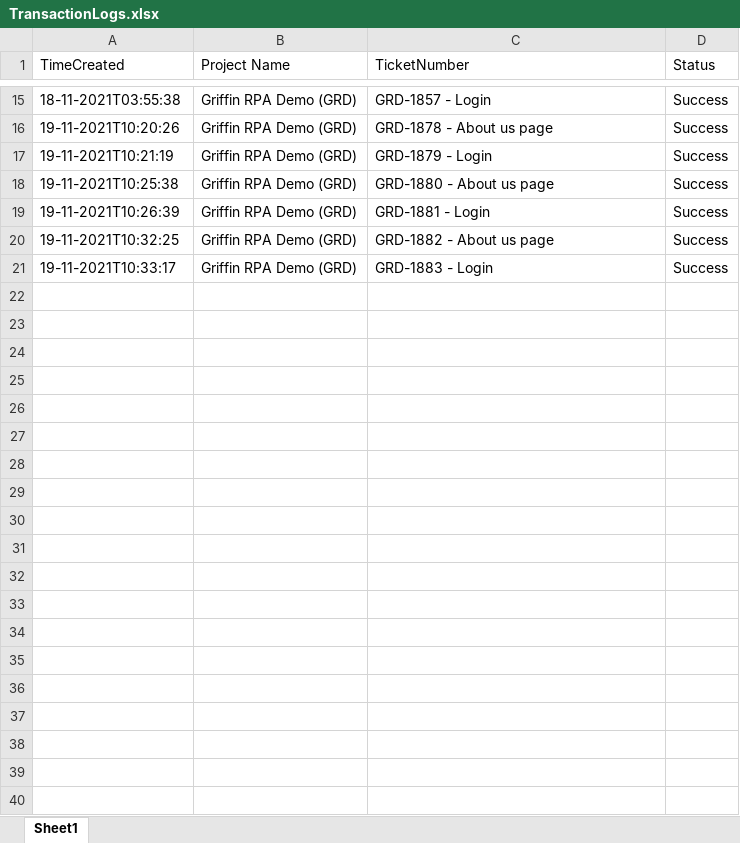
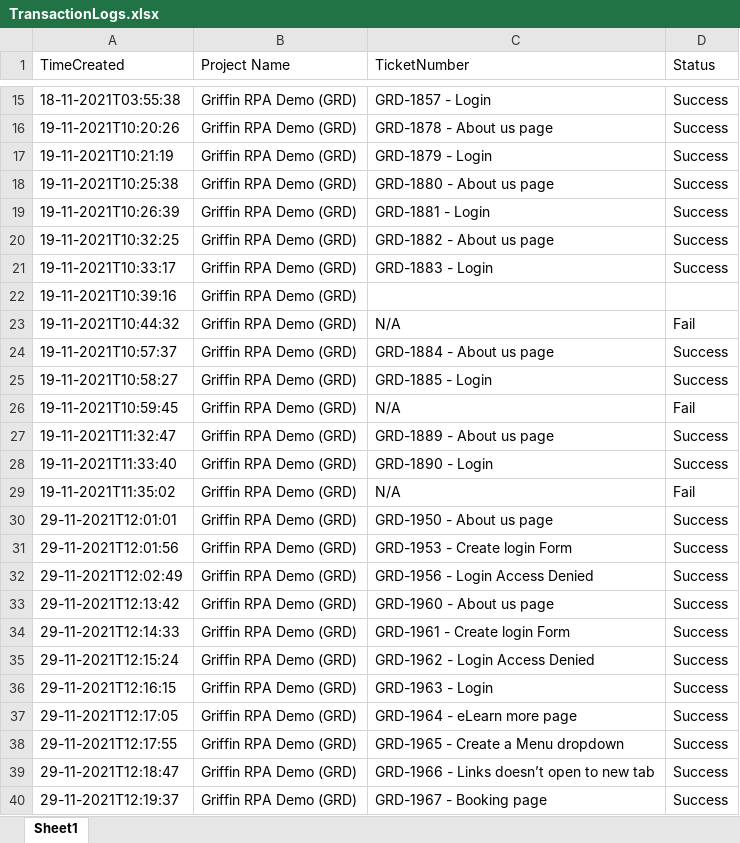
Before and after one commit to peninawaithaka/TicketBot, an Excel workbook: TransactionLogs.xlsx, sheet Sheet1, drawn as a sheet; only a part is shown, gaps mark what is left out; values as stored, in another font and other column widths than the file's, no borders; the diff covers the shown part only; the diff names each change by its address in the sheet, - before the commit and + after, or states it on an @@ line.

```diff
--- a/TransactionLogs.xlsx (sheet Sheet1)
+++ b/TransactionLogs.xlsx (sheet Sheet1)
+row 22: 19-11-2021T10:39:16 | Griffin RPA Demo (GRD)
+row 23: 19-11-2021T10:44:32 | Griffin RPA Demo (GRD) | N/A | Fail
+row 24: 19-11-2021T10:57:37 | Griffin RPA Demo (GRD) | GRD-1884 - About us page | Success
+row 25: 19-11-2021T10:58:27 | Griffin RPA Demo (GRD) | GRD-1885 - Login | Success
+row 26: 19-11-2021T10:59:45 | Griffin RPA Demo (GRD) | N/A | Fail
+row 27: 19-11-2021T11:32:47 | Griffin RPA Demo (GRD) | GRD-1889 - About us page | Success
+row 28: 19-11-2021T11:33:40 | Griffin RPA Demo (GRD) | GRD-1890 - Login | Success
+row 29: 19-11-2021T11:35:02 | Griffin RPA Demo (GRD) | N/A | Fail
+row 30: 29-11-2021T12:01:01 | Griffin RPA Demo (GRD) | GRD-1950 - About us page | Success
+row 31: 29-11-2021T12:01:56 | Griffin RPA Demo (GRD) | GRD-1953 - Create login Form | Success
+row 32: 29-11-2021T12:02:49 | Griffin RPA Demo (GRD) | GRD-1956 - Login Access Denied | Success
+row 33: 29-11-2021T12:13:42 | Griffin RPA Demo (GRD) | GRD-1960 - About us page | Success
+row 34: 29-11-2021T12:14:33 | Griffin RPA Demo (GRD) | GRD-1961 - Create login Form | Success
+row 35: 29-11-2021T12:15:24 | Griffin RPA Demo (GRD) | GRD-1962 - Login Access Denied | Success
+row 36: 29-11-2021T12:16:15 | Griffin RPA Demo (GRD) | GRD-1963 - Login | Success
+row 37: 29-11-2021T12:17:05 | Griffin RPA Demo (GRD) | GRD-1964 - eLearn more page | Success
+row 38: 29-11-2021T12:17:55 | Griffin RPA Demo (GRD) | GRD-1965 - Create a Menu dropdown | Success
+row 39: 29-11-2021T12:18:47 | Griffin RPA Demo (GRD) | GRD-1966 - Links doesn’t open to new tab | Success
+row 40: 29-11-2021T12:19:37 | Griffin RPA Demo (GRD) | GRD-1967 - Booking page | Success
```
Also changed, not shown: 30 added rows elsewhere in this sheet, Attachments/Testing.xlsx, 8 other files.
